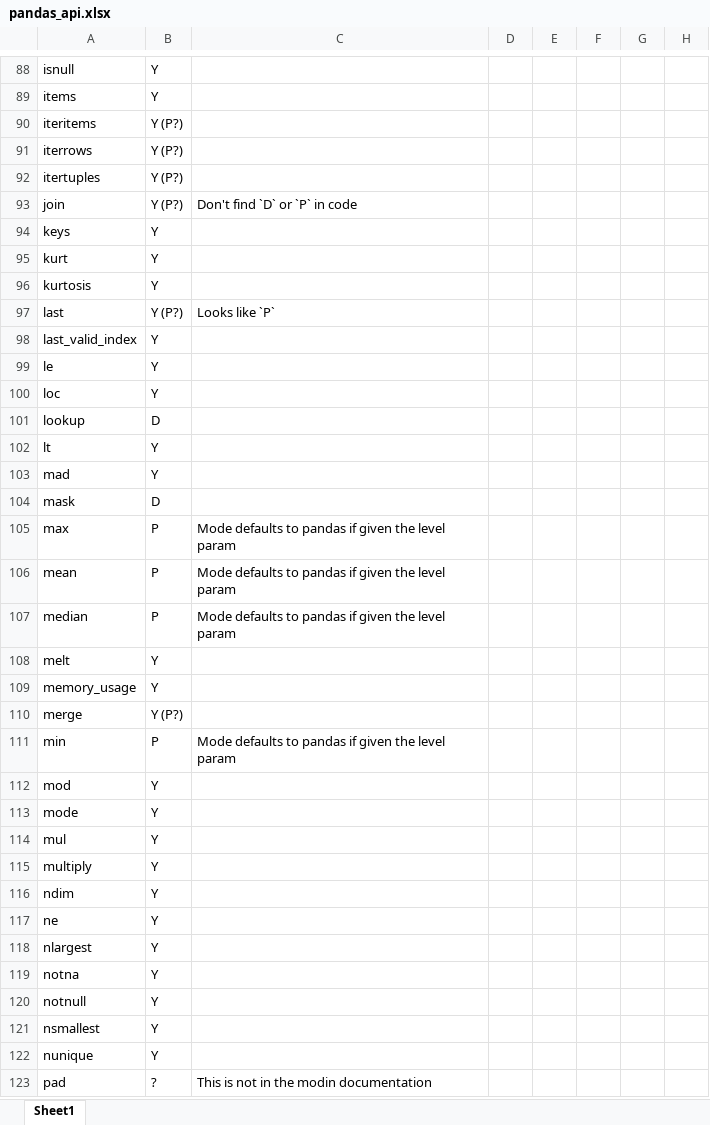
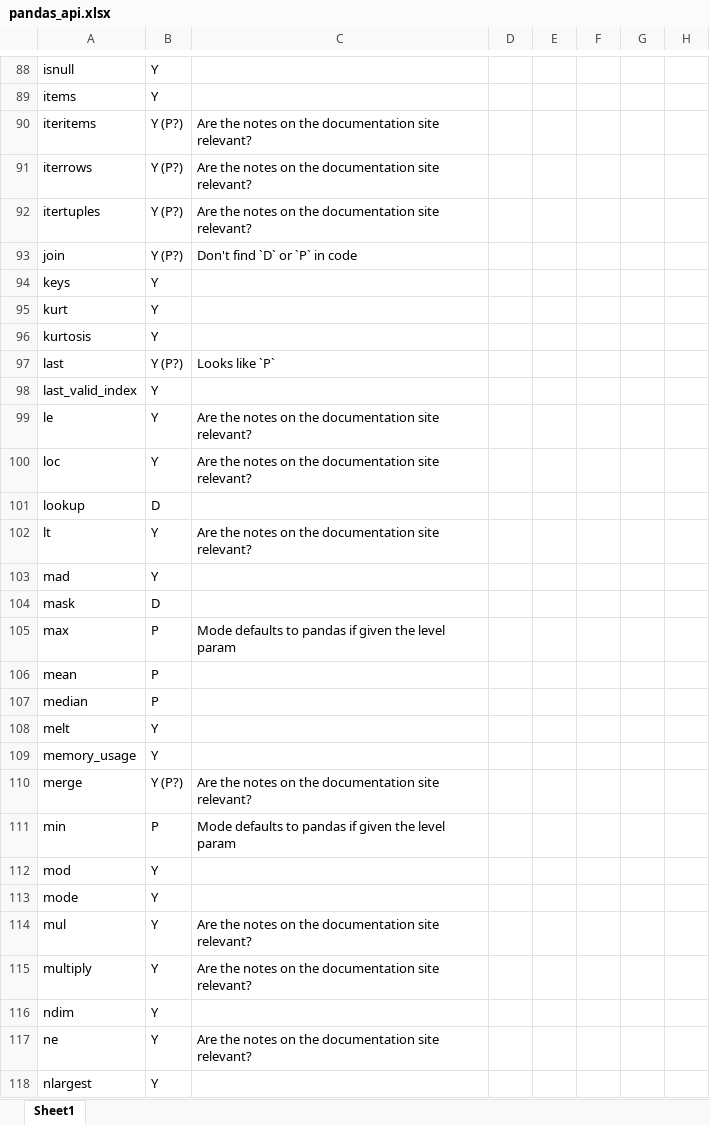
Before and after one commit to Lozovskii-Aleksandr/modin, an Excel workbook: research_pandas_api/pandas_api.xlsx, sheet Sheet1, drawn as a sheet; only a part is shown, gaps mark what is left out; the shorter side is filled out with more unchanged rows; values as stored, in another font and other column widths than the file's, no cell formats; table styles not drawn; the diff covers the shown part only; the diff names each change by its address in the sheet, - before the commit and + after, or states it on an @@ line.

```diff
--- a/research_pandas_api/pandas_api.xlsx (sheet Sheet1)
+++ b/research_pandas_api/pandas_api.xlsx (sheet Sheet1)
-C90:C92: (empty)
+C90:C92: Are the notes on the documentation site relevant?
-C99:C100: (empty)
+C99:C100: Are the notes on the documentation site relevant?
-C102: (empty)
+C102: Are the notes on the documentation site relevant?
-C106:C107: Mode defaults to pandas if given the level param
+C106:C107: (empty)
-C110: (empty)
+C110: Are the notes on the documentation site relevant?
-C114:C115: (empty)
+C114:C115: Are the notes on the documentation site relevant?
-C117: (empty)
+C117: Are the notes on the documentation site relevant?
```
Also changed, not shown: 40 edited cells elsewhere in this sheet, cell formats.
